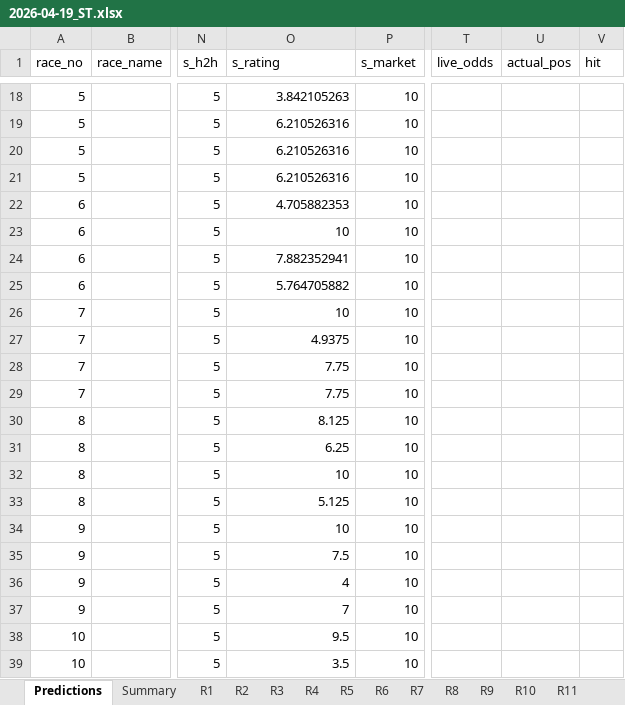
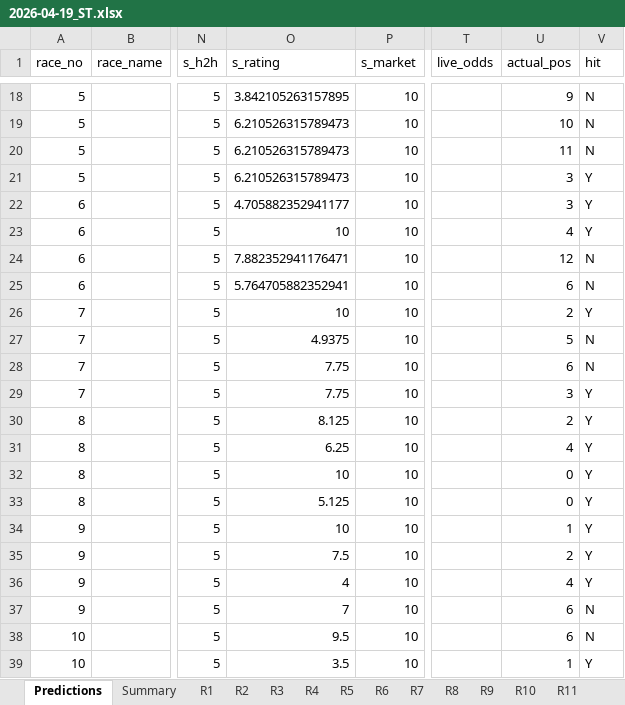
Before and after one commit to a40856/Claudehkjc, an Excel workbook: data/predictions/2026-04-19_ST.xlsx, sheet Predictions, drawn as a sheet; only a part is shown, gaps mark what is left out; values as stored, in another font and other column widths than the file's, no cell formats; the diff covers the shown part only; the diff names each change by its address in the sheet, - before the commit and + after, or states it on an @@ line.

```diff
--- a/data/predictions/2026-04-19_ST.xlsx (sheet Predictions)
+++ b/data/predictions/2026-04-19_ST.xlsx (sheet Predictions)
-O18 (s_rating): 3.842105263
+O18 (s_rating): 3.842105263157895
-U18 (actual_pos): (empty)
+U18 (actual_pos): 9
-V18:V20 (hit): (empty)
+V18:V20 (hit): N
-O19:O21 (s_rating): 6.210526316
+O19:O21 (s_rating): 6.210526315789473
-U19 (actual_pos): (empty)
+U19 (actual_pos): 10
-U20 (actual_pos): (empty)
+U20 (actual_pos): 11
-U21:U22 (actual_pos): (empty)
+U21:U22 (actual_pos): 3
-V21:V23 (hit): (empty)
+V21:V23 (hit): Y
-O22 (s_rating): 4.705882353
+O22 (s_rating): 4.705882352941177
-U23 (actual_pos): (empty)
+U23 (actual_pos): 4
-O24 (s_rating): 7.882352941
+O24 (s_rating): 7.882352941176471
-U24 (actual_pos): (empty)
+U24 (actual_pos): 12
-V24:V25 (hit): (empty)
+V24:V25 (hit): N
-O25 (s_rating): 5.764705882
+O25 (s_rating): 5.764705882352941
-U25 (actual_pos): (empty)
+U25 (actual_pos): 6
-U26 (actual_pos): (empty)
+U26 (actual_pos): 2
-V26 (hit): (empty)
+V26 (hit): Y
-U27 (actual_pos): (empty)
+U27 (actual_pos): 5
-V27:V28 (hit): (empty)
+V27:V28 (hit): N
-U28 (actual_pos): (empty)
+U28 (actual_pos): 6
-U29 (actual_pos): (empty)
+U29 (actual_pos): 3
-V29:V36 (hit): (empty)
+V29:V36 (hit): Y
-U30 (actual_pos): (empty)
+U30 (actual_pos): 2
-U31 (actual_pos): (empty)
+U31 (actual_pos): 4
-U32:U33 (actual_pos): (empty)
+U32:U33 (actual_pos): 0
-U34 (actual_pos): (empty)
+U34 (actual_pos): 1
-U35 (actual_pos): (empty)
+U35 (actual_pos): 2
-U36 (actual_pos): (empty)
+U36 (actual_pos): 4
-U37:U38 (actual_pos): (empty)
+U37:U38 (actual_pos): 6
-V37:V38 (hit): (empty)
+V37:V38 (hit): N
-U39 (actual_pos): (empty)
+U39 (actual_pos): 1
-V39 (hit): (empty)
+V39 (hit): Y
```
Also changed, not shown: 54 edited cells elsewhere in this sheet, cell formats, data/predictions/2026-04-12_ST.xlsx, data/predictions/2026-04-26_ST.xlsx, 46 other files.
